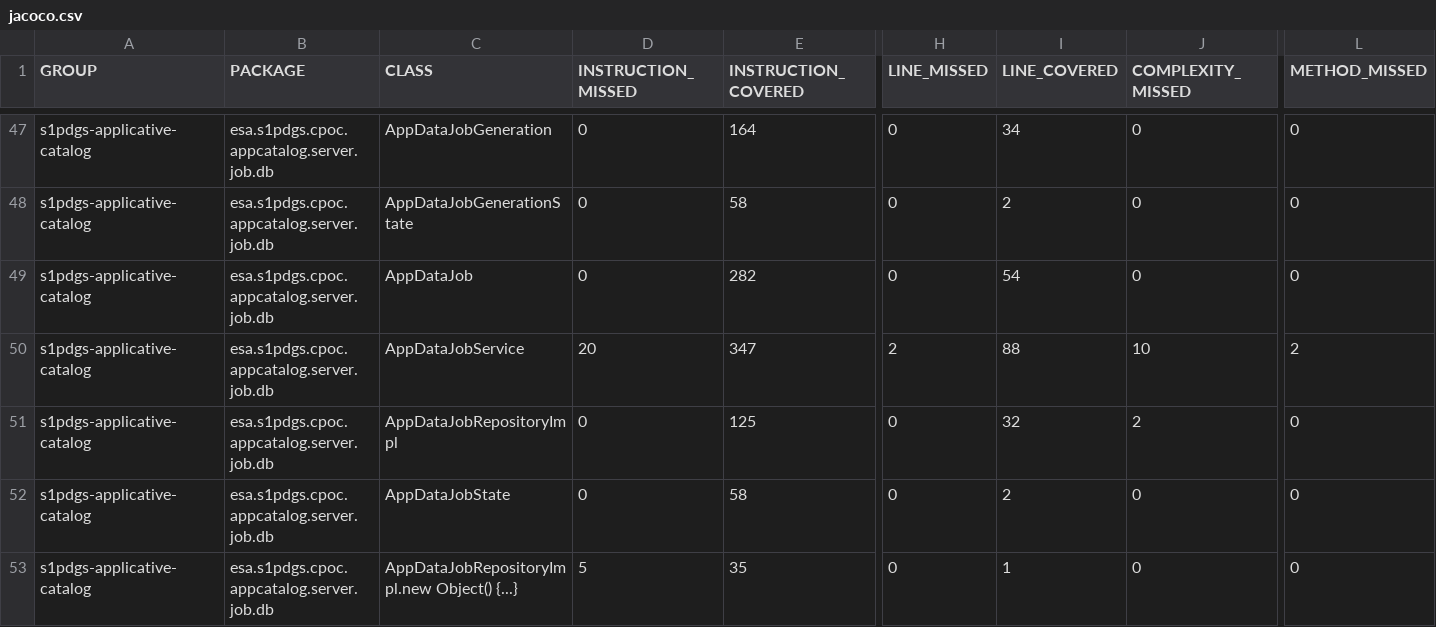
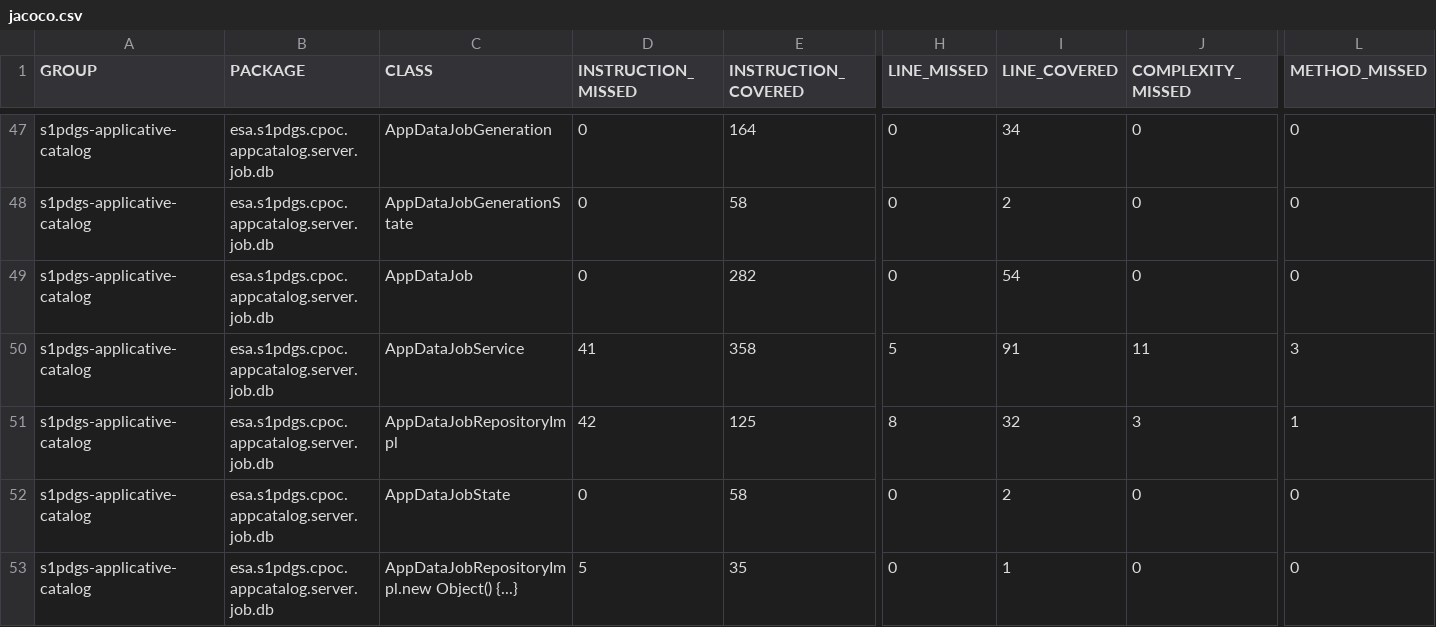
Before and after one commit to COPRS/production-common, a CSV file: build/html-reports/jacoco-ut/jacoco.csv, drawn as a sheet; only a part is shown, gaps mark what is left out; the diff names each change by its address in the sheet, - before the commit and + after, or states it on an @@ line.

```diff
--- a/build/html-reports/jacoco-ut/jacoco.csv
+++ b/build/html-reports/jacoco-ut/jacoco.csv
-D50 (INSTRUCTION_MISSED): 20
+D50 (INSTRUCTION_MISSED): 41
-E50 (INSTRUCTION_COVERED): 347
+E50 (INSTRUCTION_COVERED): 358
-H50 (LINE_MISSED): 2
+H50 (LINE_MISSED): 5
-I50 (LINE_COVERED): 88
+I50 (LINE_COVERED): 91
-J50 (COMPLEXITY_MISSED): 10
+J50 (COMPLEXITY_MISSED): 11
-L50 (METHOD_MISSED): 2
+L50 (METHOD_MISSED): 3
-D51 (INSTRUCTION_MISSED): 0
+D51 (INSTRUCTION_MISSED): 42
-H51 (LINE_MISSED): 0
+H51 (LINE_MISSED): 8
-J51 (COMPLEXITY_MISSED): 2
+J51 (COMPLEXITY_MISSED): 3
-L51 (METHOD_MISSED): 0
+L51 (METHOD_MISSED): 1
```
Also changed, not shown: 17 other files.
